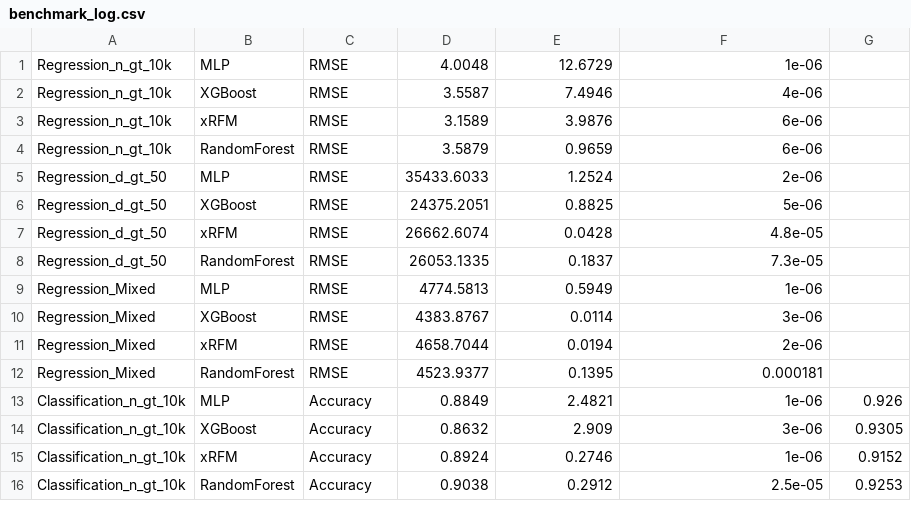
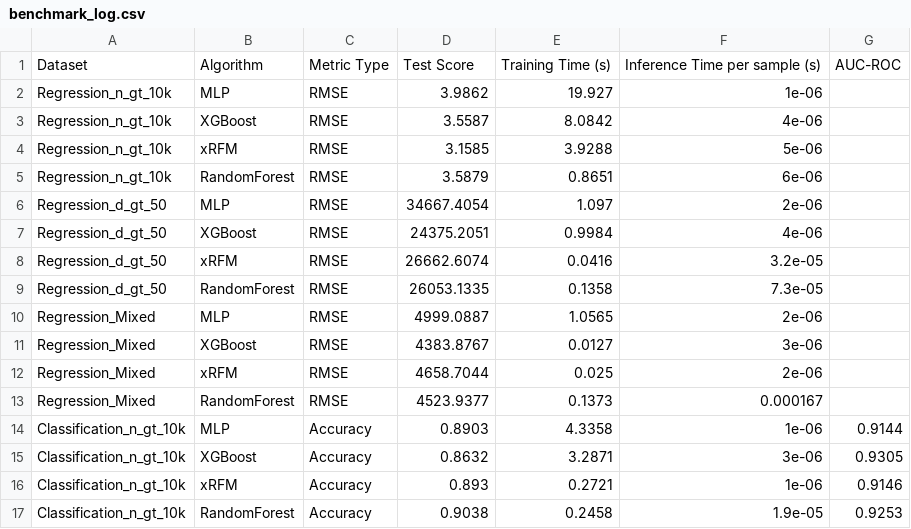
Before and after one commit to P1icke/COMP9417-Group-Project, a CSV file: results/benchmark_log.csv, drawn as a sheet; only a part is shown; the diff covers the shown part only.

Commit message:
Redo the tuning for MLP with different random state per each dataset; redo the benchmark

```diff
--- a/results/benchmark_log.csv
+++ b/results/benchmark_log.csv
@@ -1,16 +1,17 @@
-Regression_n_gt_10k,MLP,RMSE,4.0048,12.6729,1e-06,
-Regression_n_gt_10k,XGBoost,RMSE,3.5587,7.4946,4e-06,
-Regression_n_gt_10k,xRFM,RMSE,3.1589,3.9876,6e-06,
-Regression_n_gt_10k,RandomForest,RMSE,3.5879,0.9659,6e-06,
-Regression_d_gt_50,MLP,RMSE,35433.6033,1.2524,2e-06,
-Regression_d_gt_50,XGBoost,RMSE,24375.2051,0.8825,5e-06,
-Regression_d_gt_50,xRFM,RMSE,26662.6074,0.0428,4.8e-05,
-Regression_d_gt_50,RandomForest,RMSE,26053.1335,0.1837,7.3e-05,
-Regression_Mixed,MLP,RMSE,4774.5813,0.5949,1e-06,
-Regression_Mixed,XGBoost,RMSE,4383.8767,0.0114,3e-06,
-Regression_Mixed,xRFM,RMSE,4658.7044,0.0194,2e-06,
-Regression_Mixed,RandomForest,RMSE,4523.9377,0.1395,0.000181,
-Classification_n_gt_10k,MLP,Accuracy,0.8849,2.4821,1e-06,0.926
-Classification_n_gt_10k,XGBoost,Accuracy,0.8632,2.909,3e-06,0.9305
-Classification_n_gt_10k,xRFM,Accuracy,0.8924,0.2746,1e-06,0.9152
-Classification_n_gt_10k,RandomForest,Accuracy,0.9038,0.2912,2.5e-05,0.9253
+Dataset,Algorithm,Metric Type,Test Score,Training Time (s),Inference Time per sample (s),AUC-ROC
+Regression_n_gt_10k,MLP,RMSE,3.9862,19.927,1e-06,
+Regression_n_gt_10k,XGBoost,RMSE,3.5587,8.0842,4e-06,
+Regression_n_gt_10k,xRFM,RMSE,3.1585,3.9288,5e-06,
+Regression_n_gt_10k,RandomForest,RMSE,3.5879,0.8651,6e-06,
+Regression_d_gt_50,MLP,RMSE,34667.4054,1.097,2e-06,
+Regression_d_gt_50,XGBoost,RMSE,24375.2051,0.9984,4e-06,
+Regression_d_gt_50,xRFM,RMSE,26662.6074,0.0416,3.2e-05,
+Regression_d_gt_50,RandomForest,RMSE,26053.1335,0.1358,7.3e-05,
+Regression_Mixed,MLP,RMSE,4999.0887,1.0565,2e-06,
+Regression_Mixed,XGBoost,RMSE,4383.8767,0.0127,3e-06,
+Regression_Mixed,xRFM,RMSE,4658.7044,0.025,2e-06,
+Regression_Mixed,RandomForest,RMSE,4523.9377,0.1373,0.000167,
+Classification_n_gt_10k,MLP,Accuracy,0.8903,4.3358,1e-06,0.9144
+Classification_n_gt_10k,XGBoost,Accuracy,0.8632,3.2871,3e-06,0.9305
+Classification_n_gt_10k,xRFM,Accuracy,0.893,0.2721,1e-06,0.9146
+Classification_n_gt_10k,RandomForest,Accuracy,0.9038,0.2458,1.9e-05,0.9253
```
Also changed, not shown: 15 edited cells elsewhere in this file, 7 other files.
